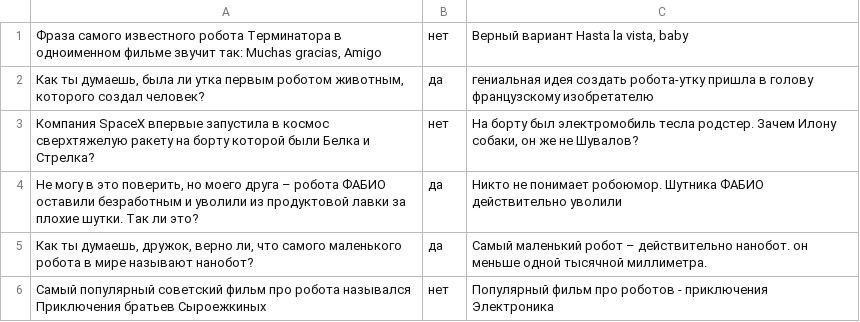
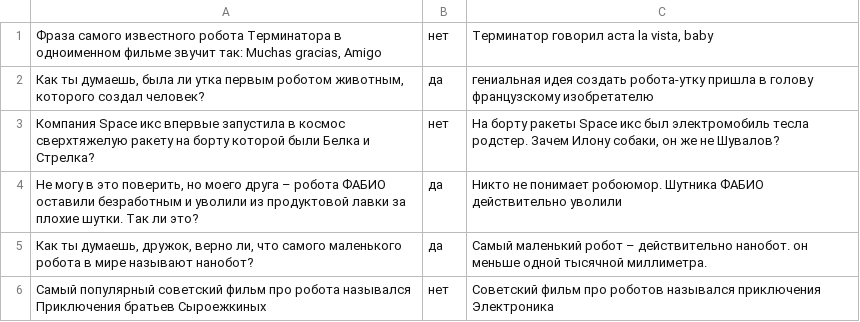
Before and after one commit to evangelism/RoboShell, a CSV file: RoboShell/Quizs/quiz2.csv, drawn as a sheet.

```diff
--- a/RoboShell/Quizs/quiz2.csv
+++ b/RoboShell/Quizs/quiz2.csv
@@ -1,6 +1,6 @@
-"Фраза самого известного робота Терминатора в одноименном фильме звучит так: Muchas gracias, Amigo";"нет";"Верный вариант Hasta la vista, baby"
+"Фраза самого известного робота Терминатора в одноименном фильме звучит так: Muchas gracias, Amigo";"нет";"Терминатор говорил аста la vista, baby"
 "Как ты думаешь, была ли утка первым роботом животным, которого создал человек?";"да";"гениальная идея создать робота-утку пришла в голову французскому изобретателю"
-"Компания SpaceX впервые запустила в космос сверхтяжелую ракету на борту которой были Белка и Стрелка?";"нет";"На борту был электромобиль тесла родстер. Зачем Илону собаки, он же не Шувалов?"
+"Компания Space икс впервые запустила в космос сверхтяжелую ракету на борту которой были Белка и Стрелка?";"нет";"На борту ракеты Space икс был электромобиль тесла родстер. Зачем Илону собаки, он же не Шувалов?"
 "Не могу в это поверить, но моего друга – робота ФАБИО оставили безработным и уволили из продуктовой лавки за плохие шутки. Так ли это?";"да";"Никто не понимает робоюмор. Шутника ФАБИО действительно уволили"
 "Как ты думаешь, дружок,  верно ли, что самого маленького робота в мире называют нанобот?";"да";"Самый маленький робот – действительно нанобот. он меньше одной тысячной миллиметра."
-"Самый популярный советский фильм про робота назывался Приключения братьев Сыроежкиных";"нет";"Популярный фильм про роботов - приключения Электроника"
+"Самый популярный советский фильм про робота назывался Приключения братьев Сыроежкиных";"нет";"Советский фильм про роботов назывался приключения Электроника"
```
Also changed, not shown: 1 other file.
